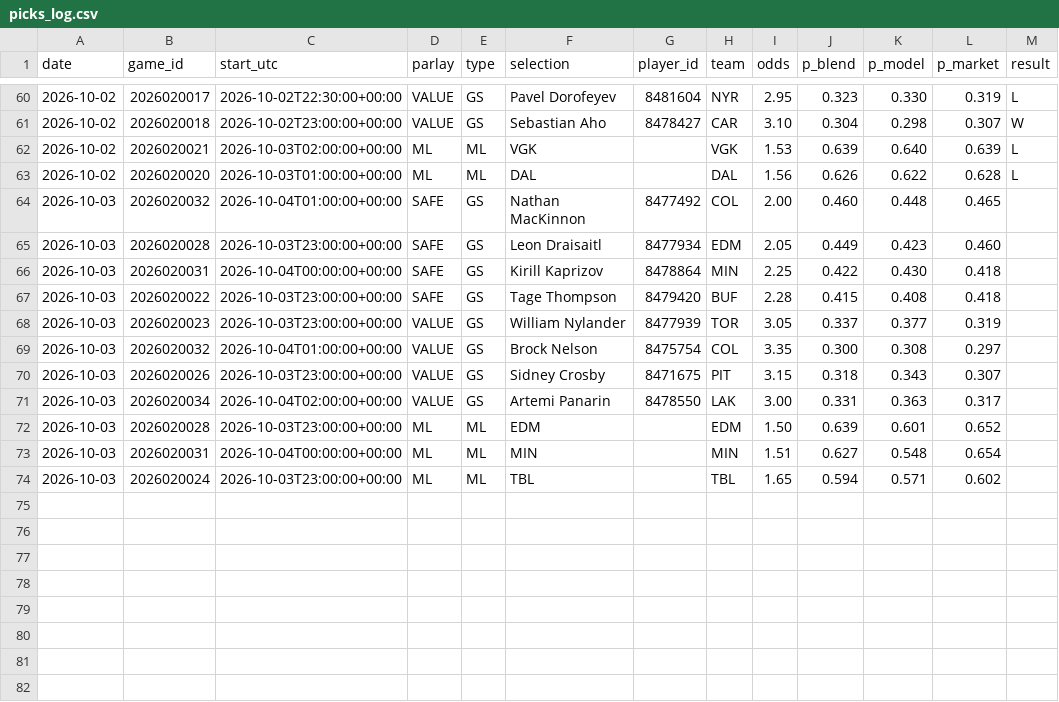
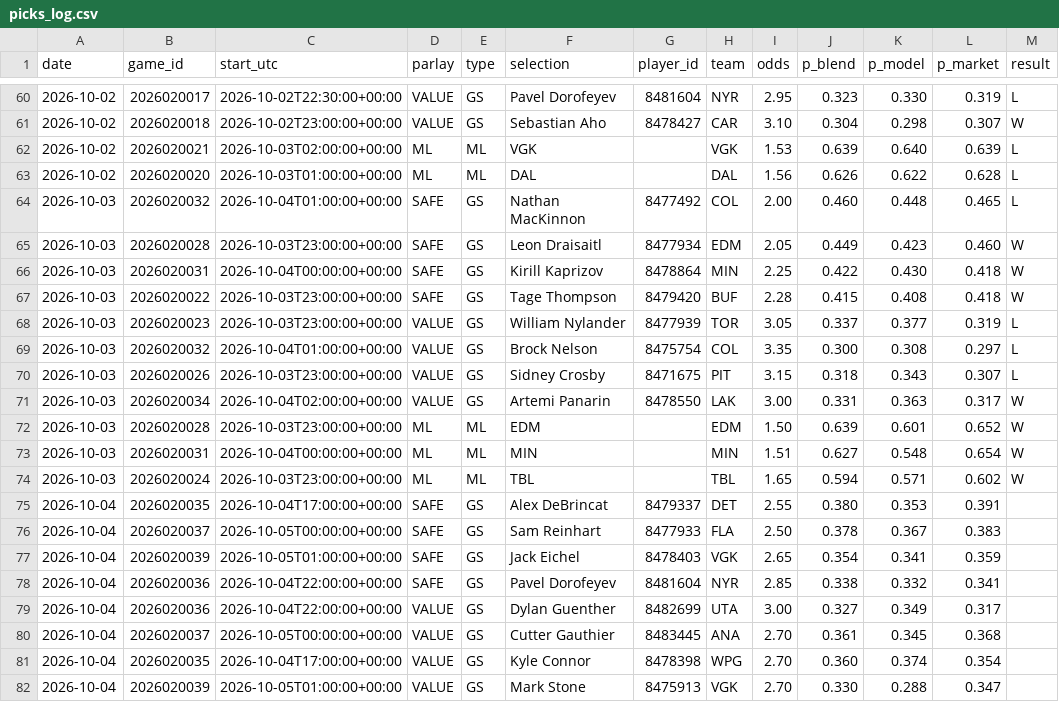
Before and after one commit to joshuajoshuajaja/jaja123, a CSV file: data/nhl/picks_log.csv, drawn as a sheet; only a part is shown, gaps mark what is left out.

```diff
--- a/data/nhl/picks_log.csv
+++ b/data/nhl/picks_log.csv
@@ -63,12 +63,20 @@ date,game_id,start_utc,parlay,type,selection,player_id,team,odds,p_blend,p_model
 2026-10-02,2026020020,2026-10-03T01:00:00+00:00,ML,ML,DAL,,DAL,1.56,0.626,0.622,0.628,L
-2026-10-03,2026020032,2026-10-04T01:00:00+00:00,SAFE,GS,Nathan MacKinnon,8477492,COL,2.00,0.460,0.448,0.465,
-2026-10-03,2026020028,2026-10-03T23:00:00+00:00,SAFE,GS,Leon Draisaitl,8477934,EDM,2.05,0.449,0.423,0.460,
-2026-10-03,2026020031,2026-10-04T00:00:00+00:00,SAFE,GS,Kirill Kaprizov,8478864,MIN,2.25,0.422,0.430,0.418,
-2026-10-03,2026020022,2026-10-03T23:00:00+00:00,SAFE,GS,Tage Thompson,8479420,BUF,2.28,0.415,0.408,0.418,
-2026-10-03,2026020023,2026-10-03T23:00:00+00:00,VALUE,GS,William Nylander,8477939,TOR,3.05,0.337,0.377,0.319,
-2026-10-03,2026020032,2026-10-04T01:00:00+00:00,VALUE,GS,Brock Nelson,8475754,COL,3.35,0.300,0.308,0.297,
-2026-10-03,2026020026,2026-10-03T23:00:00+00:00,VALUE,GS,Sidney Crosby,8471675,PIT,3.15,0.318,0.343,0.307,
-2026-10-03,2026020034,2026-10-04T02:00:00+00:00,VALUE,GS,Artemi Panarin,8478550,LAK,3.00,0.331,0.363,0.317,
-2026-10-03,2026020028,2026-10-03T23:00:00+00:00,ML,ML,EDM,,EDM,1.50,0.639,0.601,0.652,
-2026-10-03,2026020031,2026-10-04T00:00:00+00:00,ML,ML,MIN,,MIN,1.51,0.627,0.548,0.654,
-2026-10-03,2026020024,2026-10-03T23:00:00+00:00,ML,ML,TBL,,TBL,1.65,0.594,0.571,0.602,
+2026-10-03,2026020032,2026-10-04T01:00:00+00:00,SAFE,GS,Nathan MacKinnon,8477492,COL,2.00,0.460,0.448,0.465,L
+2026-10-03,2026020028,2026-10-03T23:00:00+00:00,SAFE,GS,Leon Draisaitl,8477934,EDM,2.05,0.449,0.423,0.460,W
+2026-10-03,2026020031,2026-10-04T00:00:00+00:00,SAFE,GS,Kirill Kaprizov,8478864,MIN,2.25,0.422,0.430,0.418,W
+2026-10-03,2026020022,2026-10-03T23:00:00+00:00,SAFE,GS,Tage Thompson,8479420,BUF,2.28,0.415,0.408,0.418,W
+2026-10-03,2026020023,2026-10-03T23:00:00+00:00,VALUE,GS,William Nylander,8477939,TOR,3.05,0.337,0.377,0.319,L
+2026-10-03,2026020032,2026-10-04T01:00:00+00:00,VALUE,GS,Brock Nelson,8475754,COL,3.35,0.300,0.308,0.297,L
+2026-10-03,2026020026,2026-10-03T23:00:00+00:00,VALUE,GS,Sidney Crosby,8471675,PIT,3.15,0.318,0.343,0.307,L
+2026-10-03,2026020034,2026-10-04T02:00:00+00:00,VALUE,GS,Artemi Panarin,8478550,LAK,3.00,0.331,0.363,0.317,W
+2026-10-03,2026020028,2026-10-03T23:00:00+00:00,ML,ML,EDM,,EDM,1.50,0.639,0.601,0.652,W
+2026-10-03,2026020031,2026-10-04T00:00:00+00:00,ML,ML,MIN,,MIN,1.51,0.627,0.548,0.654,W
+2026-10-03,2026020024,2026-10-03T23:00:00+00:00,ML,ML,TBL,,TBL,1.65,0.594,0.571,0.602,W
+2026-10-04,2026020035,2026-10-04T17:00:00+00:00,SAFE,GS,Alex DeBrincat,8479337,DET,2.55,0.380,0.353,0.391,
+2026-10-04,2026020037,2026-10-05T00:00:00+00:00,SAFE,GS,Sam Reinhart,8477933,FLA,2.50,0.378,0.367,0.383,
+2026-10-04,2026020039,2026-10-05T01:00:00+00:00,SAFE,GS,Jack Eichel,8478403,VGK,2.65,0.354,0.341,0.359,
+2026-10-04,2026020036,2026-10-04T22:00:00+00:00,SAFE,GS,Pavel Dorofeyev,8481604,NYR,2.85,0.338,0.332,0.341,
+2026-10-04,2026020036,2026-10-04T22:00:00+00:00,VALUE,GS,Dylan Guenther,8482699,UTA,3.00,0.327,0.349,0.317,
+2026-10-04,2026020037,2026-10-05T00:00:00+00:00,VALUE,GS,Cutter Gauthier,8483445,ANA,2.70,0.361,0.345,0.368,
+2026-10-04,2026020035,2026-10-04T17:00:00+00:00,VALUE,GS,Kyle Connor,8478398,WPG,2.70,0.360,0.374,0.354,
+2026-10-04,2026020039,2026-10-05T01:00:00+00:00,VALUE,GS,Mark Stone,8475913,VGK,2.70,0.330,0.288,0.347,
```
Also changed, not shown: 1 other file.
